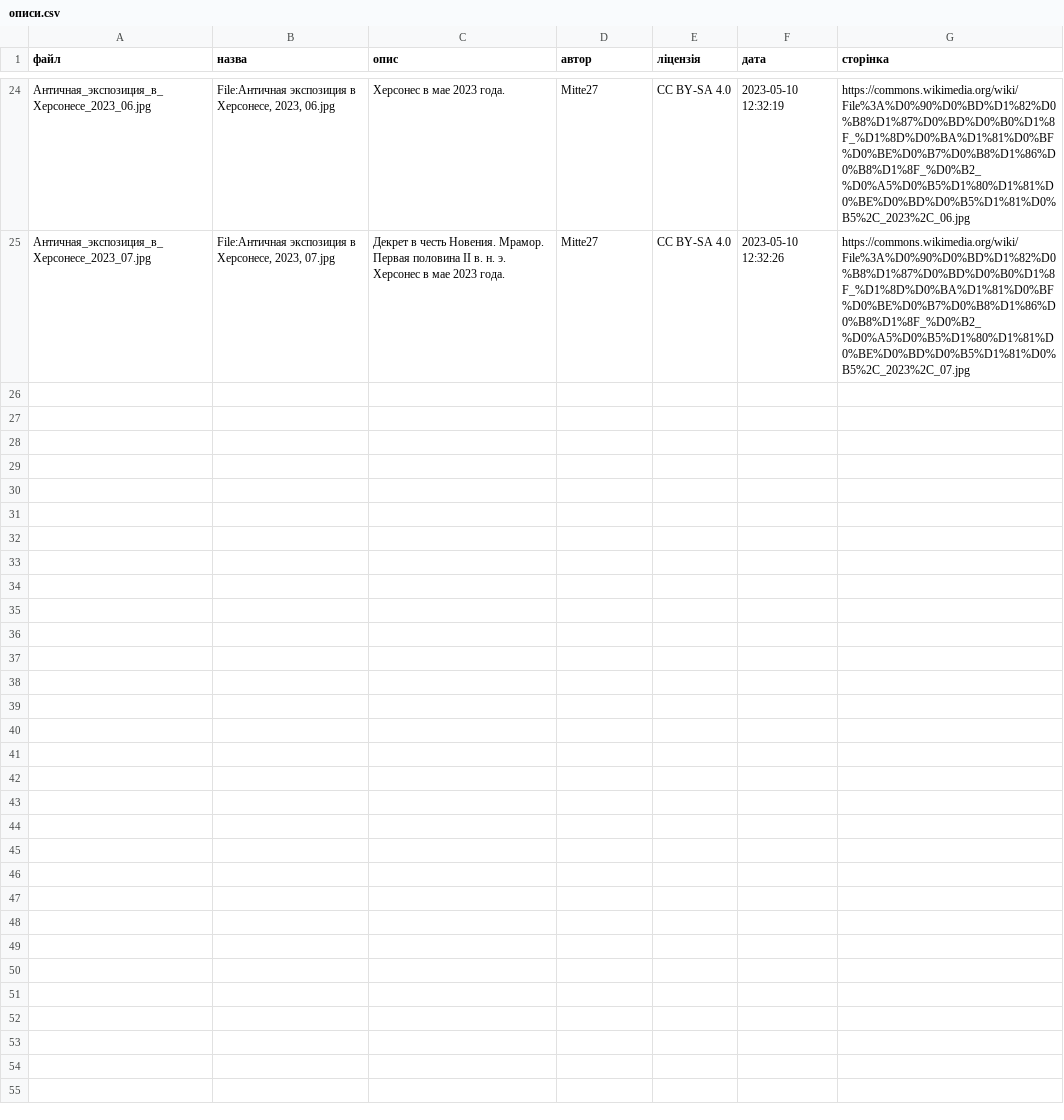
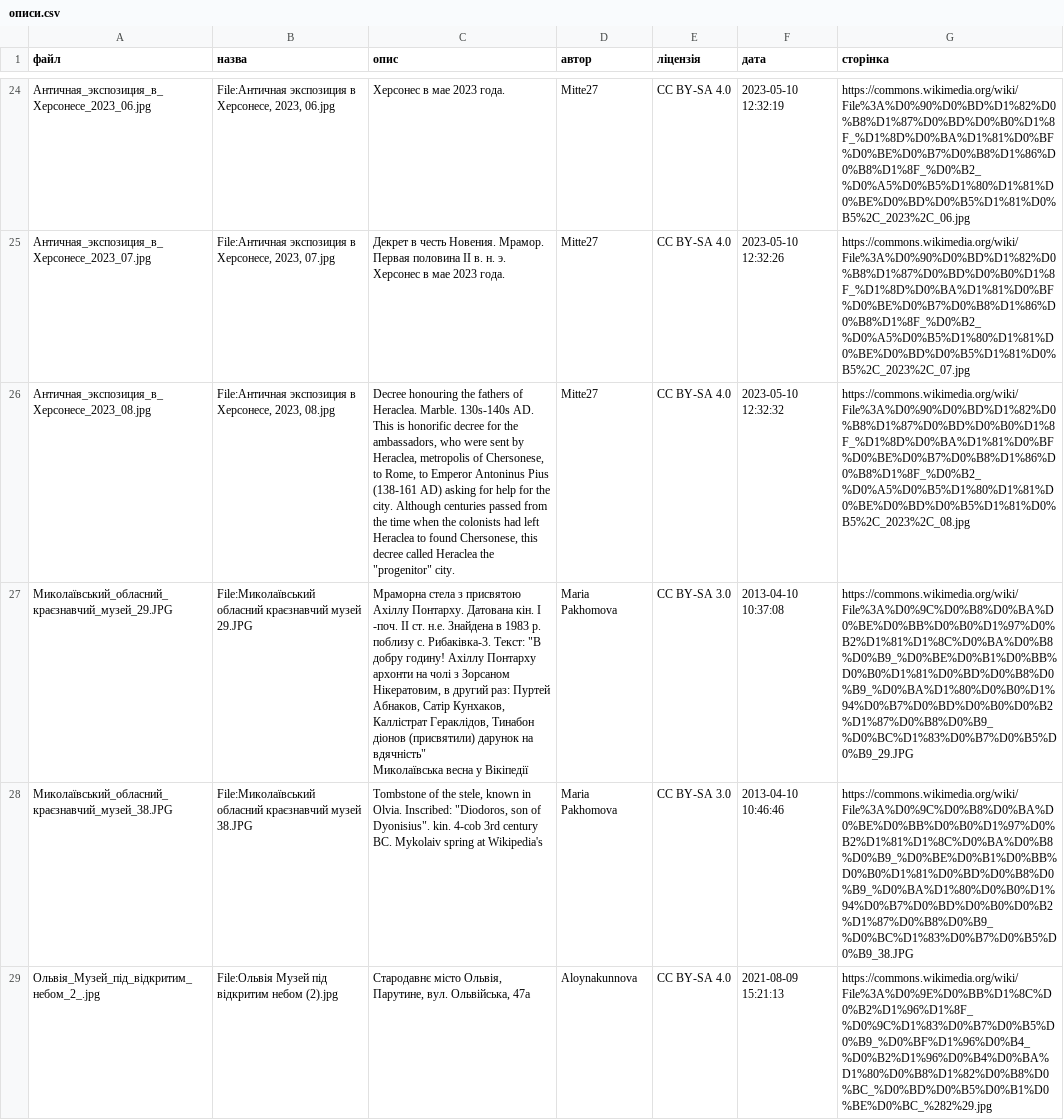
Before and after one commit to wku/dp-claude, a CSV file: data/написи/фото_Commons/Україна_загальне/описи.csv, drawn as a sheet; only a part is shown, gaps mark what is left out; ↵ is a line break in a cell; the diff names each change by its address in the sheet, - before the commit and + after, or states it on an @@ line.

```diff
--- a/data/написи/фото_Commons/Україна_загальне/описи.csv
+++ b/data/написи/фото_Commons/Україна_загальне/описи.csv
+row 26: Античная_экспозиция_в_Херсонесе_2023_08.jpg | File:Античная экспозиция в Херсонесе, 2023, 08.jpg | Decree honouring the fathers of Heraclea. Marble. 130s-140s AD. ↵ This is honorific decree for the ambassadors, who were sent by Heraclea, metropolis of Chersonese, to Rome, to Emperor Antoninus Pius (138-161 AD) asking for help for the city. Although centuries passed from the time when the colonists had left Heraclea to found Chersonese, this decree called Heraclea the "progenitor" city. | Mitte27 | CC BY-SA 4.0 | 2023-05-10 12:32:32 | https://commons.wikimedia.org/wiki/File%3A%D0%90%D0%BD%D1%82%D0%B8%D1%87%D0%BD%D0%B0%D1%8F_%D1%8D%D0%BA%D1%81%D0%BF%D0%BE%D0%B7%D0%B8%D1%86%D0%B8%D1%8F_%D0%B2_%D0%A5%D0%B5%D1%80%D1%81%D0%BE%D0%BD%D0%B5%D1%81%D0%B5%2C_2023%2C_08.jpg
+row 27: Миколаївський_обласний_краєзнавчий_музей_29.JPG | File:Миколаївський обласний краєзнавчий музей 29.JPG | Мраморна стела з присвятою Ахіллу Понтарху. Датована кін. І -поч. ІІ ст. н.е. Знайдена в 1983 р. поблизу с. Рибаківка-3. Текст: "В добру годину! Ахіллу Понтарху архонти на чолі з Зорсаном Нікератовим, в другий раз: Пуртей Абнаков, Сатір Кунхаков, Каллістрат Гераклідов, Тинабон діонов (присвятили) дарунок на вдячність" ↵ Миколаївська весна у Вікіпедії | Maria Pakhomova | CC BY-SA 3.0 | 2013-04-10 10:37:08 | https://commons.wikimedia.org/wiki/File%3A%D0%9C%D0%B8%D0%BA%D0%BE%D0%BB%D0%B0%D1%97%D0%B2%D1%81%D1%8C%D0%BA%D0%B8%D0%B9_%D0%BE%D0%B1%D0%BB%D0%B0%D1%81%D0%BD%D0%B8%D0%B9_%D0%BA%D1%80%D0%B0%D1%94%D0%B7%D0%BD%D0%B0%D0%B2%D1%87%D0%B8%D0%B9_%D0%BC%D1%83%D0%B7%D0%B5%D0%B9_29.JPG
+row 28: Миколаївський_обласний_краєзнавчий_музей_38.JPG | File:Миколаївський обласний краєзнавчий музей 38.JPG | Tombstone of the stele, known in Olvia. Inscribed: "Diodoros, son of Dyonisius". kin. 4-cob 3rd century BC. Mykolaiv spring at Wikipedia's | Maria Pakhomova | CC BY-SA 3.0 | 2013-04-10 10:46:46 | https://commons.wikimedia.org/wiki/File%3A%D0%9C%D0%B8%D0%BA%D0%BE%D0%BB%D0%B0%D1%97%D0%B2%D1%81%D1%8C%D0%BA%D0%B8%D0%B9_%D0%BE%D0%B1%D0%BB%D0%B0%D1%81%D0%BD%D0%B8%D0%B9_%D0%BA%D1%80%D0%B0%D1%94%D0%B7%D0%BD%D0%B0%D0%B2%D1%87%D0%B8%D0%B9_%D0%BC%D1%83%D0%B7%D0%B5%D0%B9_38.JPG
+row 29: Ольвія_Музей_під_відкритим_небом_2_.jpg | File:Ольвія Музей під відкритим небом (2).jpg | Стародавнє місто Ольвія, Парутине, вул. Ольвійська, 47а | Aloynakunnova | CC BY-SA 4.0 | 2021-08-09 15:21:13 | https://commons.wikimedia.org/wiki/File%3A%D0%9E%D0%BB%D1%8C%D0%B2%D1%96%D1%8F_%D0%9C%D1%83%D0%B7%D0%B5%D0%B9_%D0%BF%D1%96%D0%B4_%D0%B2%D1%96%D0%B4%D0%BA%D1%80%D0%B8%D1%82%D0%B8%D0%BC_%D0%BD%D0%B5%D0%B1%D0%BE%D0%BC_%282%29.jpg
```
Also changed, not shown: 4 other files.
